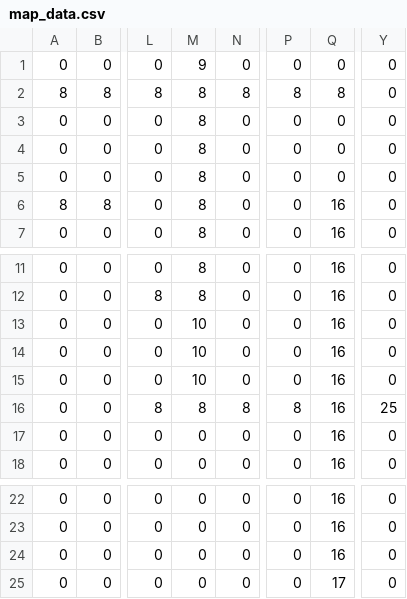
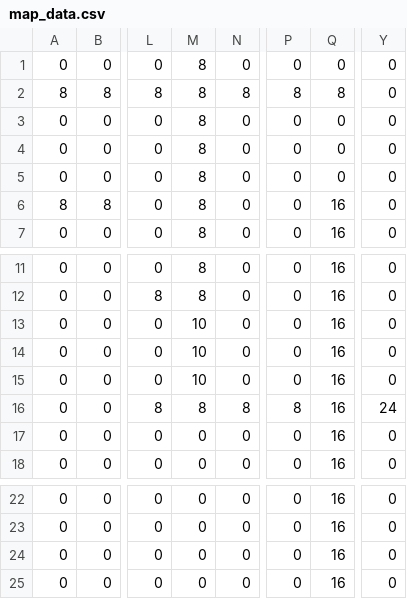
Before and after one commit to NeptunianEclipse/ludum-dare-38, a CSV file: src/static/levelData/level1/map_data.csv, drawn as a sheet; only a part is shown, gaps mark what is left out; the diff names each change by its address in the sheet, - before the commit and + after, or states it on an @@ line.

```diff
--- a/src/static/levelData/level1/map_data.csv
+++ b/src/static/levelData/level1/map_data.csv
-M1: 9
+M1: 8
-Y16: 25
+Y16: 24
-Q25: 17
+Q25: 16
```
Also changed, not shown: src/static/levelData/level0/map_data.csv, src/static/levelData/level1/map_visuals.csv, 21 other files.
